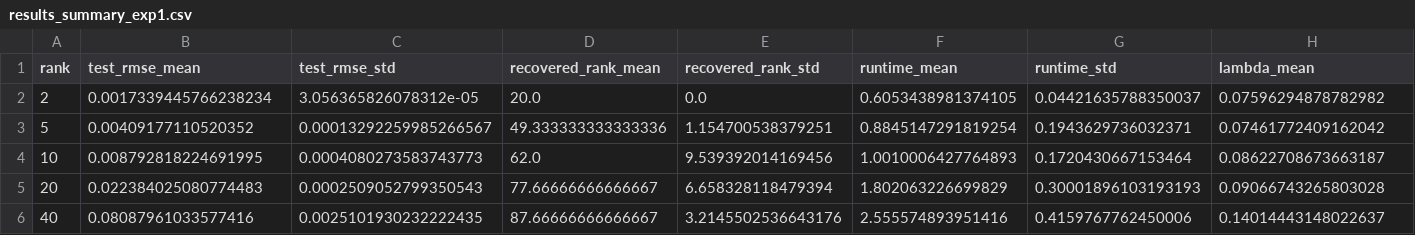
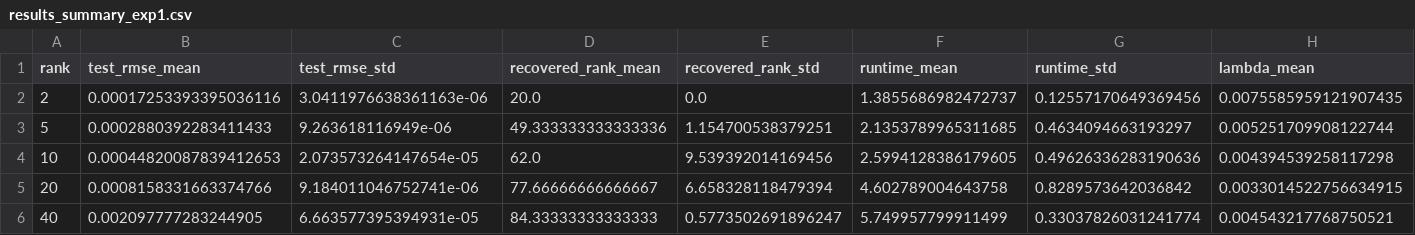
Before and after one commit to CarlKW/AI-financial-sentiment-prediction, a CSV file: stats_project3/results_summary_exp1.csv, drawn as a sheet; only a part is shown; the diff names each change by its address in the sheet, - before the commit and + after, or states it on an @@ line.

```diff
--- a/stats_project3/results_summary_exp1.csv
+++ b/stats_project3/results_summary_exp1.csv
-B2 (test_rmse_mean): 0.0017339445766238234
+B2 (test_rmse_mean): 0.00017253393395036116
-C2 (test_rmse_std): 3.056365826078312e-05
+C2 (test_rmse_std): 3.0411976638361163e-06
-F2 (runtime_mean): 0.6053438981374105
+F2 (runtime_mean): 1.3855686982472737
-G2 (runtime_std): 0.04421635788350037
+G2 (runtime_std): 0.12557170649369456
-H2 (lambda_mean): 0.07596294878782982
+H2 (lambda_mean): 0.0075585959121907435
-B3 (test_rmse_mean): 0.00409177110520352
+B3 (test_rmse_mean): 0.0002880392283411433
-C3 (test_rmse_std): 0.00013292259985266567
+C3 (test_rmse_std): 9.263618116949e-06
-F3 (runtime_mean): 0.8845147291819254
+F3 (runtime_mean): 2.1353789965311685
-G3 (runtime_std): 0.1943629736032371
+G3 (runtime_std): 0.4634094663193297
-H3 (lambda_mean): 0.07461772409162042
+H3 (lambda_mean): 0.005251709908122744
-B4 (test_rmse_mean): 0.008792818224691995
+B4 (test_rmse_mean): 0.00044820087839412653
-C4 (test_rmse_std): 0.0004080273583743773
+C4 (test_rmse_std): 2.073573264147654e-05
-F4 (runtime_mean): 1.0010006427764893
+F4 (runtime_mean): 2.5994128386179605
-G4 (runtime_std): 0.1720430667153464
+G4 (runtime_std): 0.49626336283190636
-H4 (lambda_mean): 0.08622708673663187
+H4 (lambda_mean): 0.004394539258117298
-B5 (test_rmse_mean): 0.022384025080774483
+B5 (test_rmse_mean): 0.0008158331663374766
-C5 (test_rmse_std): 0.0002509052799350543
+C5 (test_rmse_std): 9.184011046752741e-06
-F5 (runtime_mean): 1.802063226699829
+F5 (runtime_mean): 4.602789004643758
-G5 (runtime_std): 0.30001896103193193
+G5 (runtime_std): 0.8289573642036842
-H5 (lambda_mean): 0.09066743265803028
+H5 (lambda_mean): 0.0033014522756634915
-B6 (test_rmse_mean): 0.08087961033577416
+B6 (test_rmse_mean): 0.002097777283244905
-C6 (test_rmse_std): 0.0025101930232222435
+C6 (test_rmse_std): 6.663577395394931e-05
-D6 (recovered_rank_mean): 87.66666666666667
+D6 (recovered_rank_mean): 84.33333333333333
-E6 (recovered_rank_std): 3.2145502536643176
+E6 (recovered_rank_std): 0.5773502691896247
-F6 (runtime_mean): 2.555574893951416
+F6 (runtime_mean): 5.749957799911499
-G6 (runtime_std): 0.4159767762450006
+G6 (runtime_std): 0.33037826031241774
-H6 (lambda_mean): 0.14014443148022637
+H6 (lambda_mean): 0.004543217768750521
```
Also changed, not shown: stats_project3/results_exp1_rank.csv, stats_project3/results_exp2_snr.csv, 14 other files.
